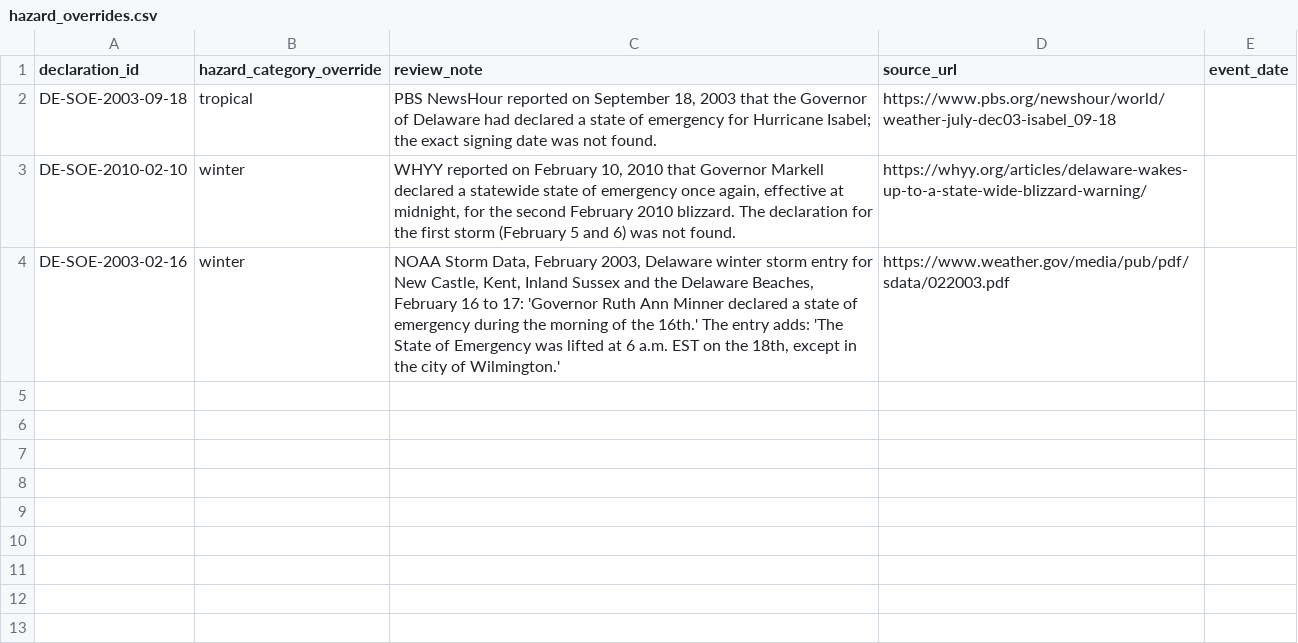
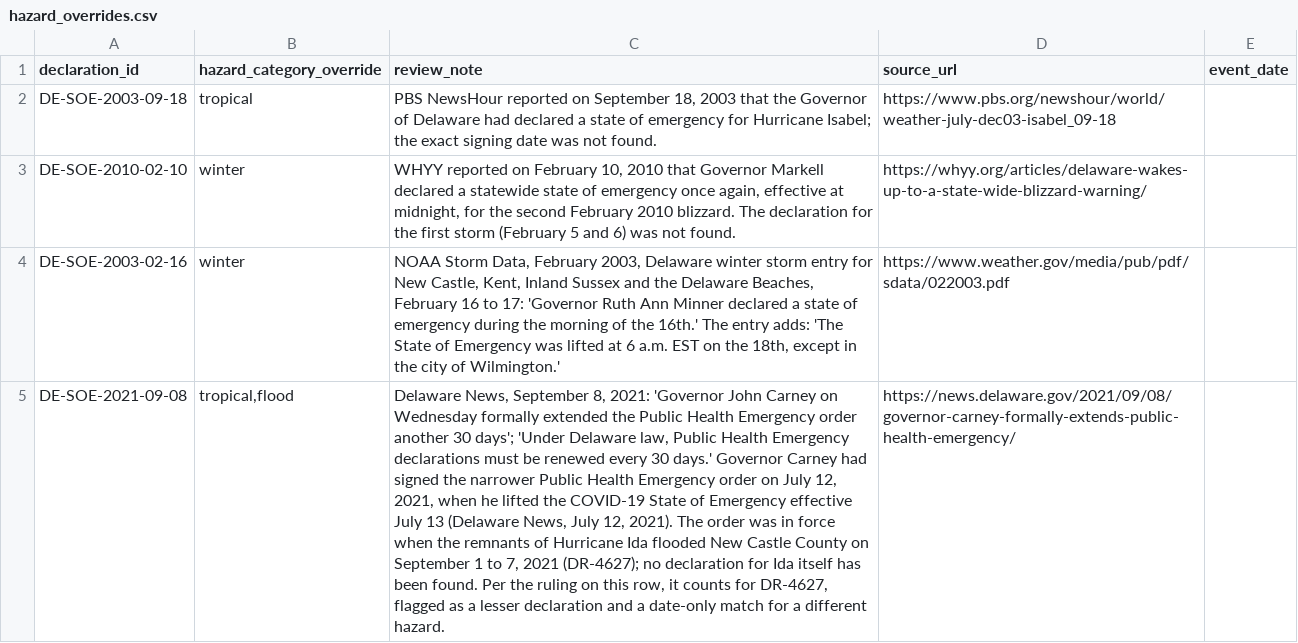
Before and after one commit to Phenom1881/disaster-data, a CSV file: plus/delaware/hazard_overrides.csv, drawn as a sheet; the diff names each change by its address in the sheet, - before the commit and + after, or states it on an @@ line.

```diff
--- a/plus/delaware/hazard_overrides.csv
+++ b/plus/delaware/hazard_overrides.csv
+row 5: DE-SOE-2021-09-08 | tropical,flood | Delaware News, September 8, 2021: 'Governor John Carney on Wednesday formally extended the Public Health Emergency order another 30 days'; 'Under Delaware law, Public Health Emergency declarations must be renewed every 30 days.' Governor Carney had signed the narrower Public Health Emergency order on July 12, 2021, when he lifted the COVID-19 State of Emergency effective July 13 (Delaware News, July 12, 2021). The order was in force when the remnants of Hurricane Ida flooded New Castle County on September 1 to 7, 2021 (DR-4627); no declaration for Ida itself has been found. Per the ruling on this row, it counts for DR-4627, flagged as a lesser declaration and a date-only match for a different hazard. | https://news.delaware.gov/2021/09/08/governor-carney-formally-extends-public-health-emergency/
```
Also changed, not shown: plus/delaware/manual_declarations.csv, 3 other files.
